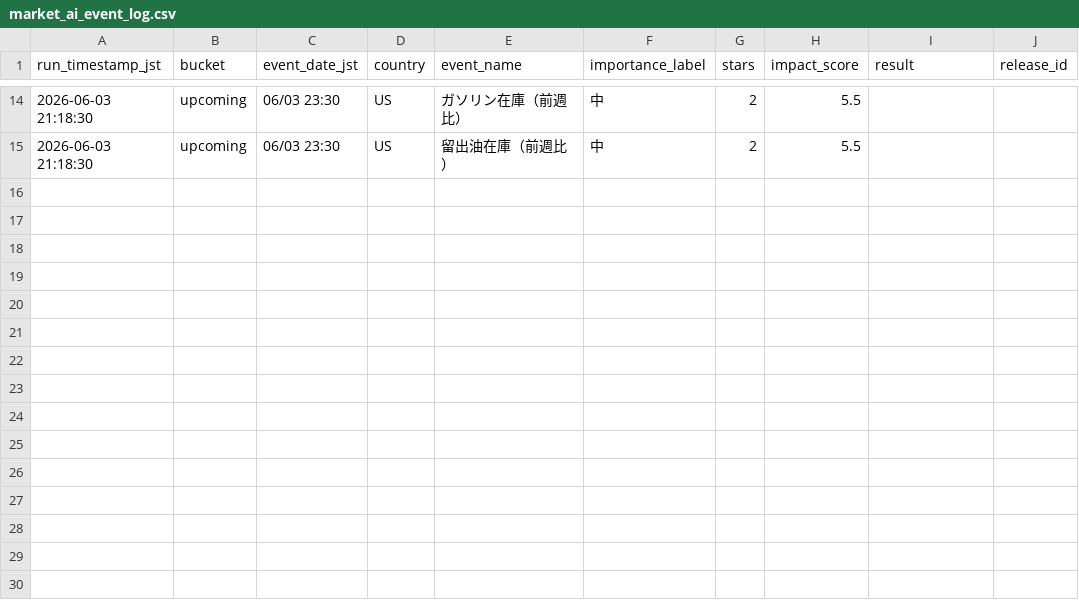
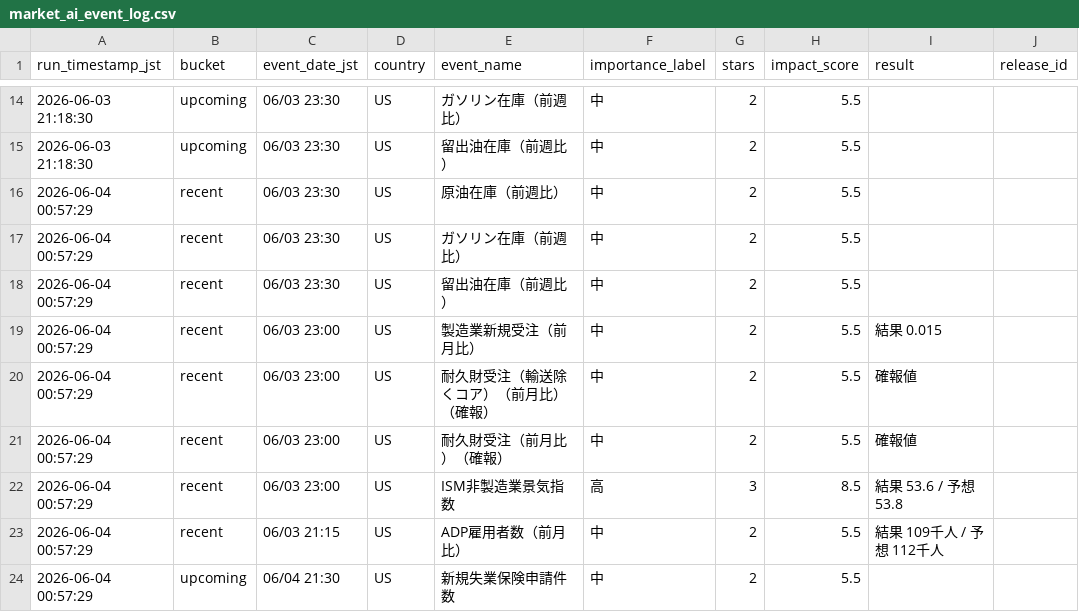
Before and after one commit to skst1121icbm-arch/market-report, a CSV file: market_ai_event_log.csv, drawn as a sheet; only a part is shown, gaps mark what is left out; the diff names each change by its address in the sheet, - before the commit and + after, or states it on an @@ line.

```diff
--- a/market_ai_event_log.csv
+++ b/market_ai_event_log.csv
+row 16: 2026-06-04 00:57:29 | recent | 06/03 23:30 | US | 原油在庫（前週比） | 中 | 2 | 5.5
+row 17: 2026-06-04 00:57:29 | recent | 06/03 23:30 | US | ガソリン在庫（前週比） | 中 | 2 | 5.5
+row 18: 2026-06-04 00:57:29 | recent | 06/03 23:30 | US | 留出油在庫（前週比） | 中 | 2 | 5.5
+row 19: 2026-06-04 00:57:29 | recent | 06/03 23:00 | US | 製造業新規受注（前月比） | 中 | 2 | 5.5 | 結果 0.015
+row 20: 2026-06-04 00:57:29 | recent | 06/03 23:00 | US | 耐久財受注（輸送除くコア）（前月比）（確報） | 中 | 2 | 5.5 | 確報値
+row 21: 2026-06-04 00:57:29 | recent | 06/03 23:00 | US | 耐久財受注（前月比）（確報） | 中 | 2 | 5.5 | 確報値
+row 22: 2026-06-04 00:57:29 | recent | 06/03 23:00 | US | ISM非製造業景気指数 | 高 | 3 | 8.5 | 結果 53.6 / 予想 53.8
+row 23: 2026-06-04 00:57:29 | recent | 06/03 21:15 | US | ADP雇用者数（前月比） | 中 | 2 | 5.5 | 結果 109千人 / 予想 112千人
+row 24: 2026-06-04 00:57:29 | upcoming | 06/04 21:30 | US | 新規失業保険申請件数 | 中 | 2 | 5.5
```
Also changed, not shown: market_ai_daily_log.csv.
